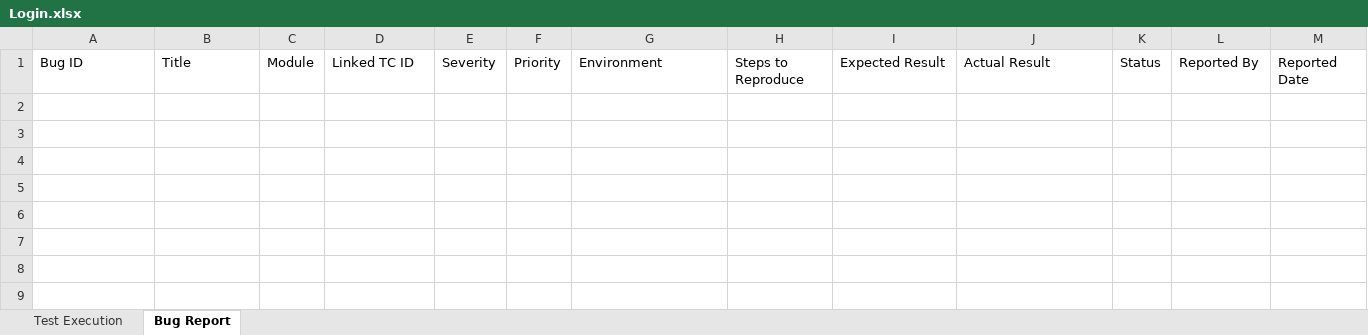
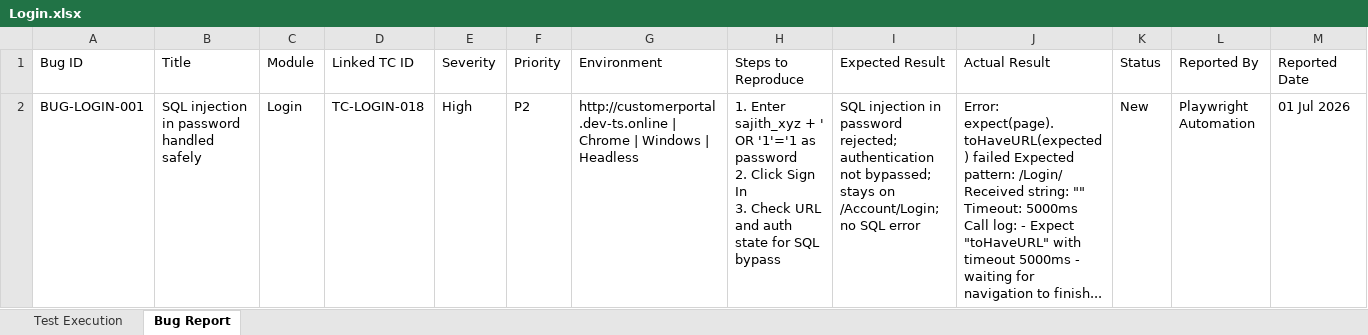
Before and after one commit to TestQueens555/Customer_connect, an Excel workbook: Test Execution Report_Git/Feature Reports/Login.xlsx, sheet Bug Report, drawn as a sheet; only a part is shown; values as stored, in another font and other column widths than the file's, no borders; rows hold the shown columns only; ↵ is a line break in a cell; the diff names each change by its address in the sheet, - before the commit and + after, or states it on an @@ line.

```diff
--- a/Test Execution Report_Git/Feature Reports/Login.xlsx (sheet Bug Report)
+++ b/Test Execution Report_Git/Feature Reports/Login.xlsx (sheet Bug Report)
+row 2: BUG-LOGIN-001 | SQL injection in password handled safely | Login | TC-LOGIN-018 | High | P2 | http://customerportal.dev-ts.online | Chrome | Windows | Headless | 1. Enter sajith_xyz + ' OR '1'='1 as password ↵ 2. Click Sign In ↵ 3. Check URL and auth state for SQL bypass | SQL injection in password rejected; authentication not bypassed; stays on /Account/Login; no SQL error | Error: expect(page).toHaveURL(expected) failed Expected pattern: /Login/ Received string: "" Timeout: 5000ms Call log: - Expect "toHaveURL" with timeout 5000ms - waiting for navigation to finish... | New | Playwright Automation | 01 Jul 2026
```
Also changed, not shown: sheet Test Execution.
